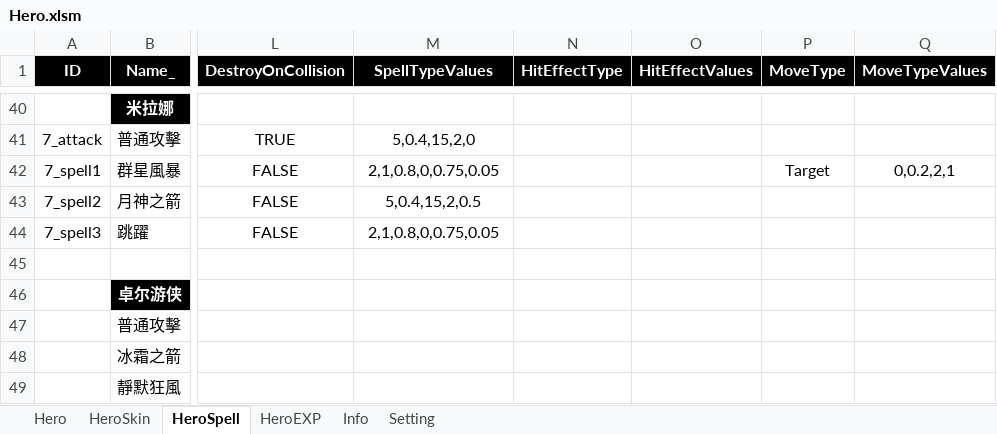
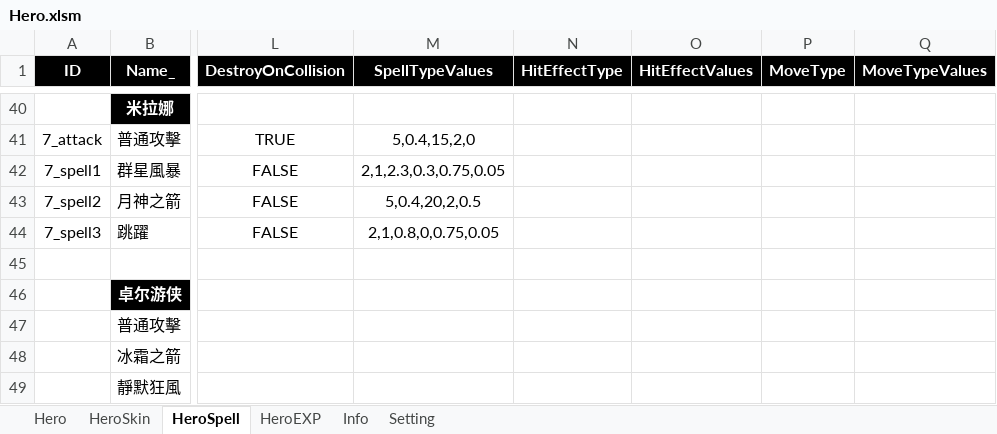
Before and after one commit to myauras/HeroFishing, an Excel workbook: Design/Hero.xlsm, sheet HeroSpell, drawn as a sheet; only a part is shown, gaps mark what is left out; values as stored, in another font and other column widths than the file's, no borders; the diff names each change by its address in the sheet, - before the commit and + after, or states it on an @@ line.

```diff
--- a/Design/Hero.xlsm (sheet HeroSpell)
+++ b/Design/Hero.xlsm (sheet HeroSpell)
-M42 (SpellTypeValues): 2,1,0.8,0,0.75,0.05
+M42 (SpellTypeValues): 2,1,2.3,0.3,0.75,0.05
-P42 (MoveType): Target
+P42 (MoveType): (empty)
-Q42 (MoveTypeValues): 0,0.2,2,1
+Q42 (MoveTypeValues): (empty)
-M43 (SpellTypeValues): 5,0.4,15,2,0.5
+M43 (SpellTypeValues): 5,0.4,20,2,0.5
```
Also changed, not shown: 7 other files.
